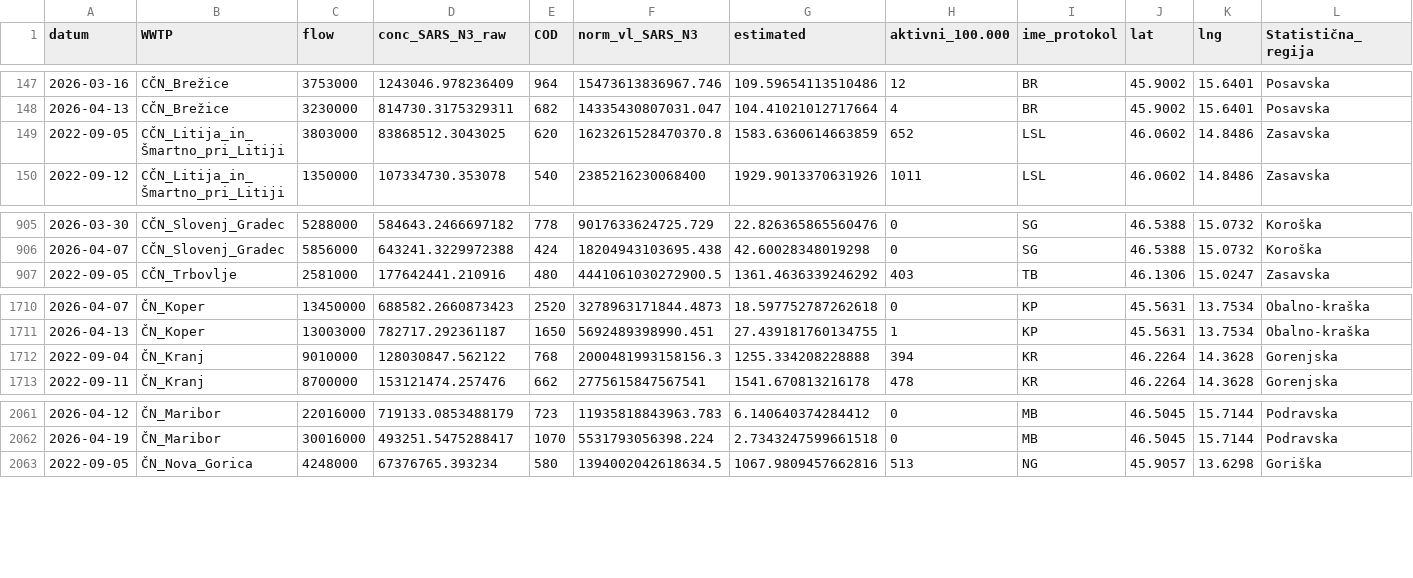
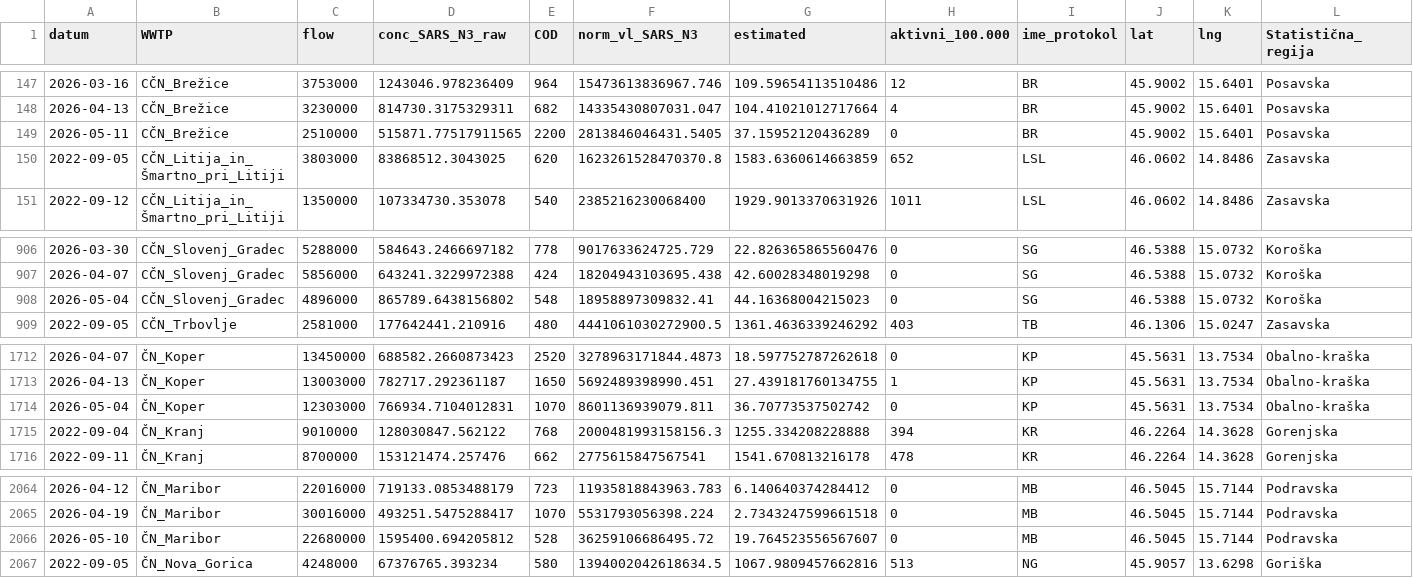
Before and after one commit to sledilnik/data, a CSV file: sources/opsi/sewage/sewage-cases-opsi.csv, drawn as a sheet; only a part is shown, gaps mark what is left out; rows hold the shown columns only; the diff names each change by its address in the sheet, - before the commit and + after, or states it on an @@ line.

```diff
--- a/sources/opsi/sewage/sewage-cases-opsi.csv
+++ b/sources/opsi/sewage/sewage-cases-opsi.csv
+row 149: 2026-05-11 | CČN_Brežice | 2510000 | 515871.77517911565 | 2200 | 2813846046431.5405 | 37.15952120436289 | 0 | BR | 45.9002 | 15.6401 | Posavska
+row 908: 2026-05-04 | CČN_Slovenj_Gradec | 4896000 | 865789.6438156802 | 548 | 18958897309832.41 | 44.16368004215023 | 0 | SG | 46.5388 | 15.0732 | Koroška
+row 1714: 2026-05-04 | ČN_Koper | 12303000 | 766934.7104012831 | 1070 | 8601136939079.811 | 36.70773537502742 | 0 | KP | 45.5631 | 13.7534 | Obalno-kraška
+row 2066: 2026-05-10 | ČN_Maribor | 22680000 | 1595400.694205812 | 528 | 36259106686495.72 | 19.764523556567607 | 0 | MB | 46.5045 | 15.7144 | Podravska
```
Also changed, not shown: csv/sewage-cases.csv, 1 other file.
